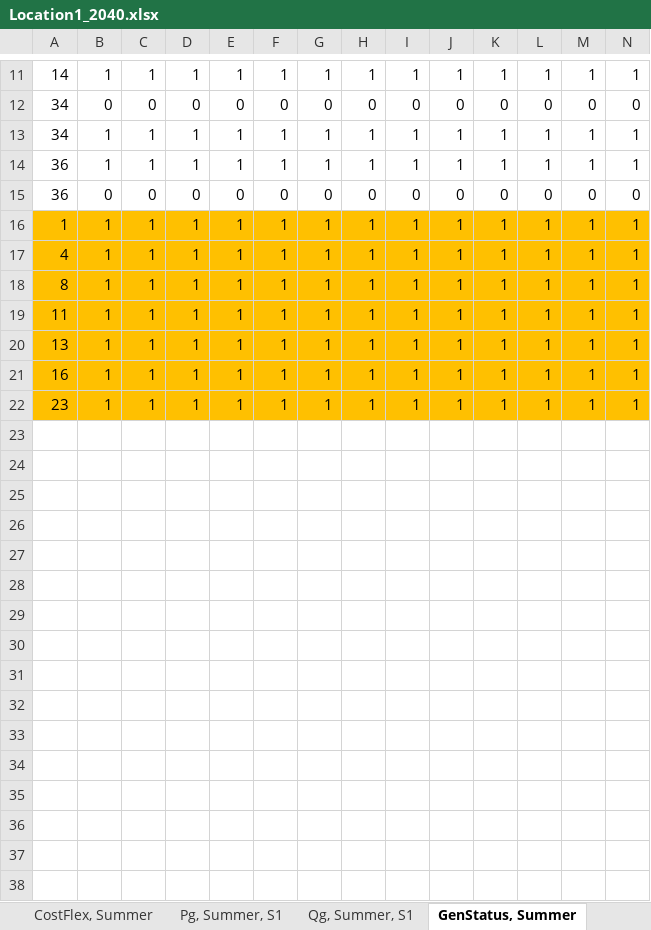
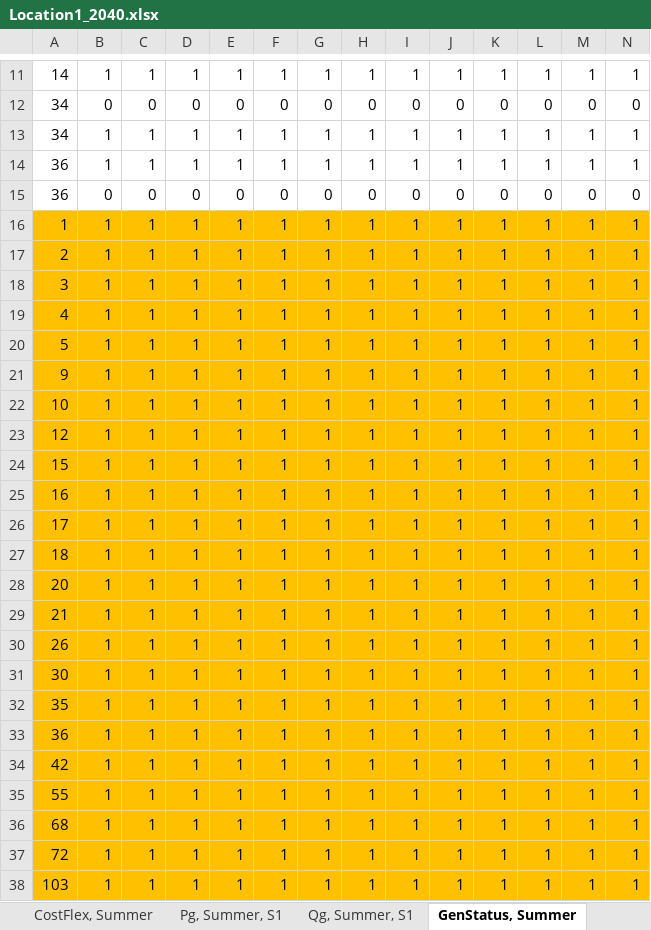
Before and after one commit to ATTEST-project/shared-resource-planning, an Excel workbook: data/HR1/Location1/Location1_2040.xlsx, sheet GenStatus, Summer, drawn as a sheet; only a part is shown, gaps mark what is left out; values as stored, in another font and other column widths than the file's, no borders; addresses are those after the commit; rows hold the shown columns only; the diff names each change by its address in the sheet, - before the commit and + after, or states it on an @@ line.

```diff
--- a/data/HR1/Location1/Location1_2040.xlsx (sheet GenStatus, Summer)
+++ b/data/HR1/Location1/Location1_2040.xlsx (sheet GenStatus, Summer)
+row 17: 2 | 1 | 1 | 1 | 1 | 1 | 1 | 1 | 1 | 1 | 1 | 1 | 1 | 1
+row 18: 3 | 1 | 1 | 1 | 1 | 1 | 1 | 1 | 1 | 1 | 1 | 1 | 1 | 1
-A20: 8
+A20: 5
-A21: 11
+A21: 9
-A22: 13
+A22: 10
+row 23: 12 | 1 | 1 | 1 | 1 | 1 | 1 | 1 | 1 | 1 | 1 | 1 | 1 | 1
+row 24: 15 | 1 | 1 | 1 | 1 | 1 | 1 | 1 | 1 | 1 | 1 | 1 | 1 | 1
-A26: 23
+A26: 17
+row 27: 18 | 1 | 1 | 1 | 1 | 1 | 1 | 1 | 1 | 1 | 1 | 1 | 1 | 1
+row 28: 20 | 1 | 1 | 1 | 1 | 1 | 1 | 1 | 1 | 1 | 1 | 1 | 1 | 1
+row 29: 21 | 1 | 1 | 1 | 1 | 1 | 1 | 1 | 1 | 1 | 1 | 1 | 1 | 1
+row 30: 26 | 1 | 1 | 1 | 1 | 1 | 1 | 1 | 1 | 1 | 1 | 1 | 1 | 1
+row 31: 30 | 1 | 1 | 1 | 1 | 1 | 1 | 1 | 1 | 1 | 1 | 1 | 1 | 1
+row 32: 35 | 1 | 1 | 1 | 1 | 1 | 1 | 1 | 1 | 1 | 1 | 1 | 1 | 1
+row 33: 36 | 1 | 1 | 1 | 1 | 1 | 1 | 1 | 1 | 1 | 1 | 1 | 1 | 1
+row 34: 42 | 1 | 1 | 1 | 1 | 1 | 1 | 1 | 1 | 1 | 1 | 1 | 1 | 1
+row 35: 55 | 1 | 1 | 1 | 1 | 1 | 1 | 1 | 1 | 1 | 1 | 1 | 1 | 1
+row 36: 68 | 1 | 1 | 1 | 1 | 1 | 1 | 1 | 1 | 1 | 1 | 1 | 1 | 1
+row 37: 72 | 1 | 1 | 1 | 1 | 1 | 1 | 1 | 1 | 1 | 1 | 1 | 1 | 1
+row 38: 103 | 1 | 1 | 1 | 1 | 1 | 1 | 1 | 1 | 1 | 1 | 1 | 1 | 1
```
Also changed, not shown: sheet Pg, Winter, S1, sheet Pg, Summer, S1, sheet GenStatus, Winter, sheet Qg, Winter, S1, sheet Qg, Summer, S1, sheet PV Matlab, 4 more sheets, data/CS1/case33_1/case33_1_base.xlsx, data/CS2/case30/case30_base.xlsx, 17 other files.
